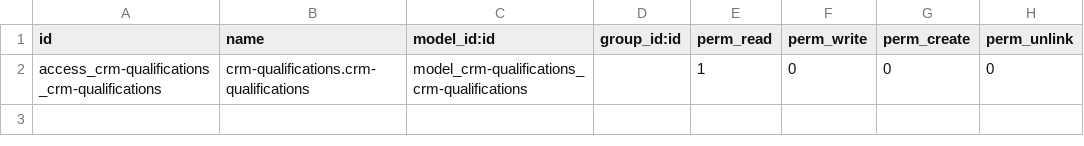
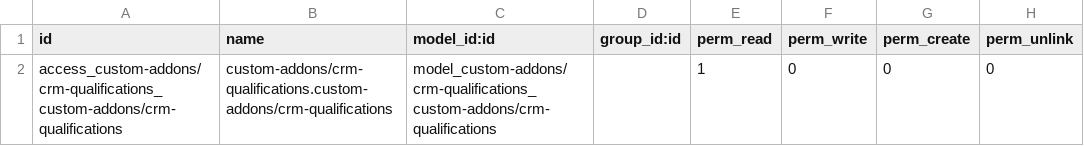
Before and after one commit to youssef-snoussi/odoo-custom-addons, a CSV file: crm-qualifications/security/ir.model.access.csv, drawn as a sheet.

```diff
--- a/crm-qualifications/security/ir.model.access.csv
+++ b/crm-qualifications/security/ir.model.access.csv
@@ -1,2 +1,2 @@
 id,name,model_id:id,group_id:id,perm_read,perm_write,perm_create,perm_unlink
-access_crm-qualifications_crm-qualifications,crm-qualifications.crm-qualifications,model_crm-qualifications_crm-qualifications,,1,0,0,0
+access_custom-addons/crm-qualifications_custom-addons/crm-qualifications,custom-addons/crm-qualifications.custom-addons/crm-qualifications,model_custom-addons/crm-qualifications_custom-addons/crm-qualifications,,1,0,0,0
```
Also changed, not shown: 22 other files.
